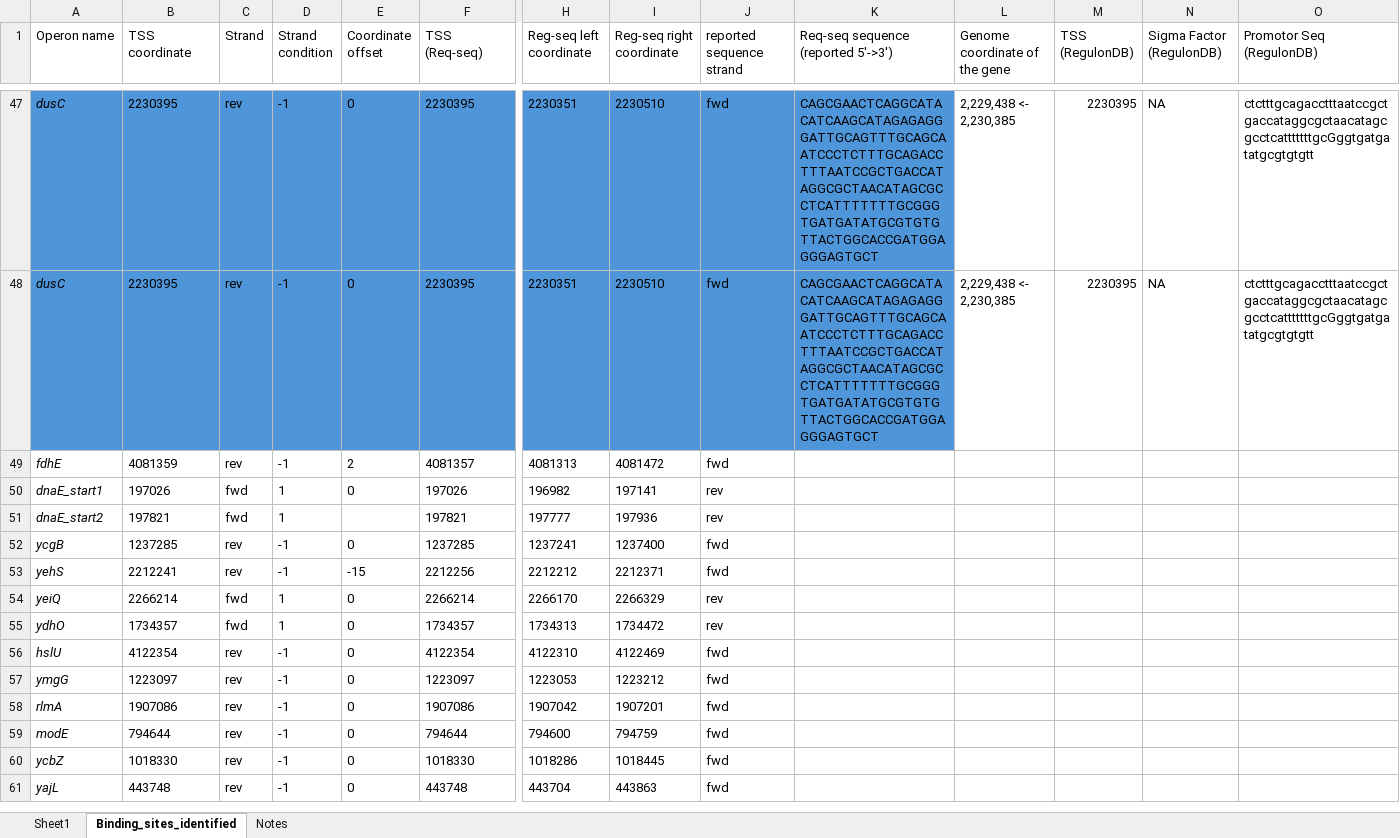
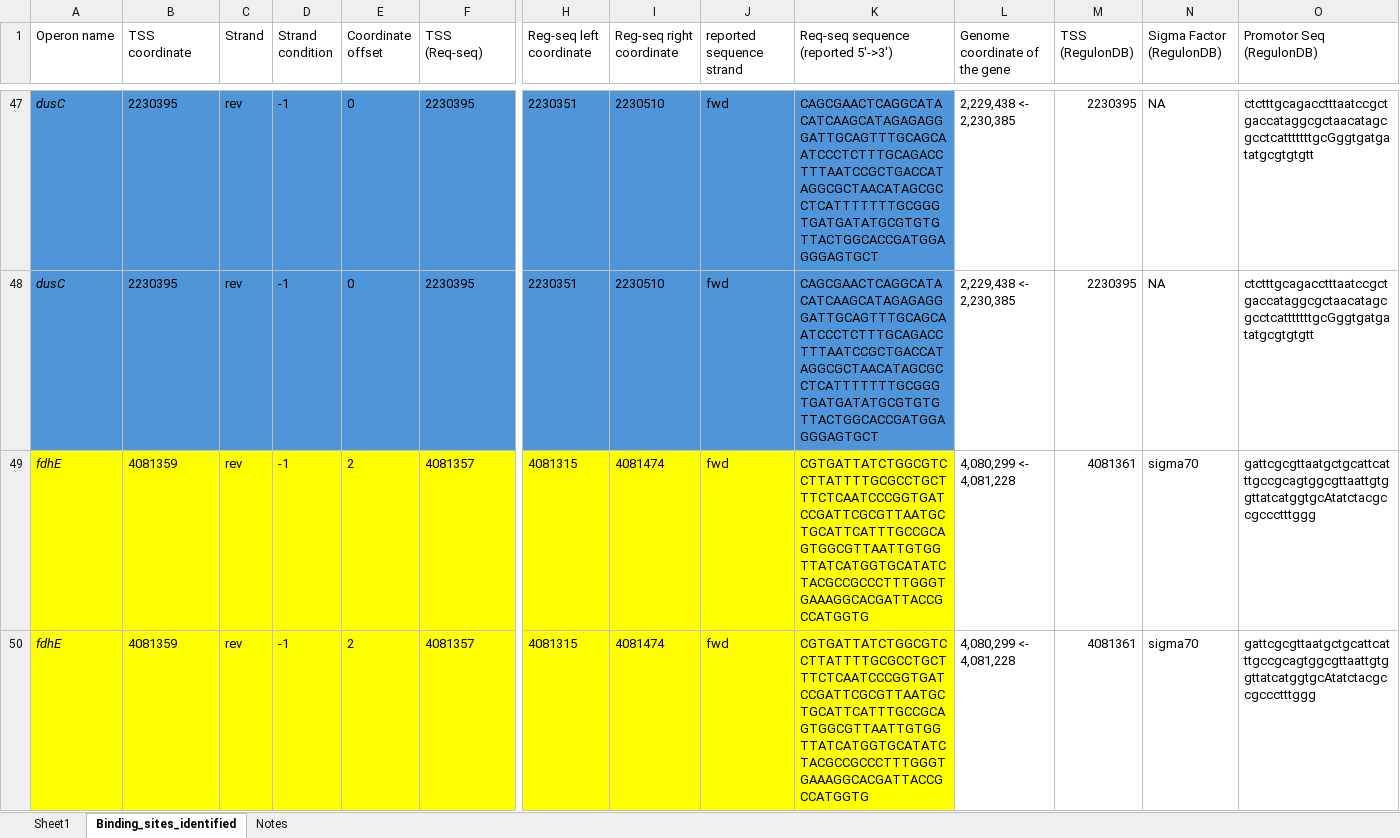
Before and after one commit to armankarshenas/DARSI, an Excel workbook: data/binding_sites.xlsx, sheet Binding_sites_identified, drawn as a sheet; only a part is shown, gaps mark what is left out; the shorter side is filled out with more unchanged rows; values as stored, in another font and other column widths than the file's, no borders; removed rows and columns are numbered as before the commit, all else as after; rows hold the shown columns only; the diff covers the shown part only; the diff names each change by its address in the sheet, - before the commit and + after, or states it on an @@ line.

```diff
--- a/data/binding_sites.xlsx (sheet Binding_sites_identified)
+++ b/data/binding_sites.xlsx (sheet Binding_sites_identified)
-row 49: fdhE | 4081359 | rev | -1 | 2 | 4081357 | 4081313 | 4081472 | fwd
-row 50: dnaE_start1 | 197026 | fwd | 1 | 0 | 197026 | 196982 | 197141 | rev
+row 49: fdhE | 4081359 | rev | -1 | 2 | 4081357 | 4081315 | 4081474 | fwd | CGTGATTATCTGGCGTCCTTATTTTGCGCCTGCTTTCTCAATCCCGGTGATCCGATTCGCGTTAATGCTGCATTCATTTGCCGCAGTGGCGTTAATTGTGGTTATCATGGTGCATATCTACGCCGCCCTTTGGGTGAAAGGCACGATTACCGCCATGGTG | 4,080,299 <- 4,081,228 | 4081361 | sigma70 | gattcgcgttaatgctgcattcatttgccgcagtggcgttaattgtggttatcatggtgcAtatctacgccgccctttggg
+row 50: fdhE | 4081359 | rev | -1 | 2 | 4081357 | 4081315 | 4081474 | fwd | CGTGATTATCTGGCGTCCTTATTTTGCGCCTGCTTTCTCAATCCCGGTGATCCGATTCGCGTTAATGCTGCATTCATTTGCCGCAGTGGCGTTAATTGTGGTTATCATGGTGCATATCTACGCCGCCCTTTGGGTGAAAGGCACGATTACCGCCATGGTG | 4,080,299 <- 4,081,228 | 4081361 | sigma70 | gattcgcgttaatgctgcattcatttgccgcagtggcgttaattgtggttatcatggtgcAtatctacgccgccctttggg
```
Also changed, not shown: 3 added rows elsewhere in this sheet, 5 other files.
